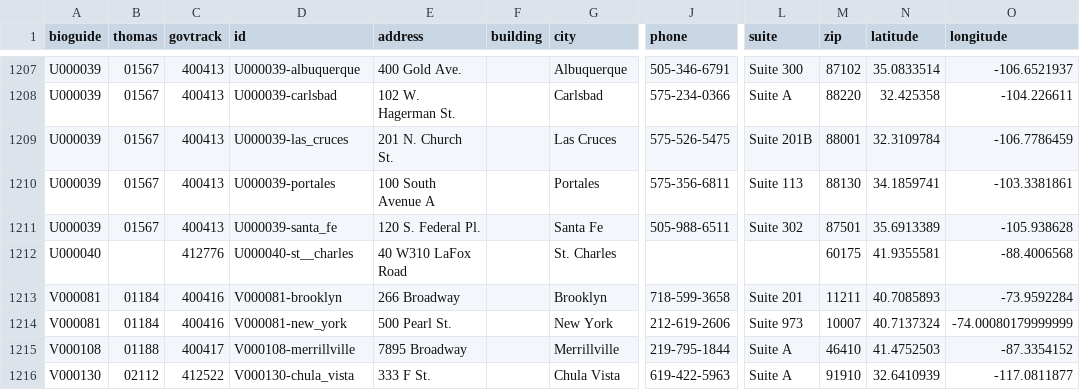
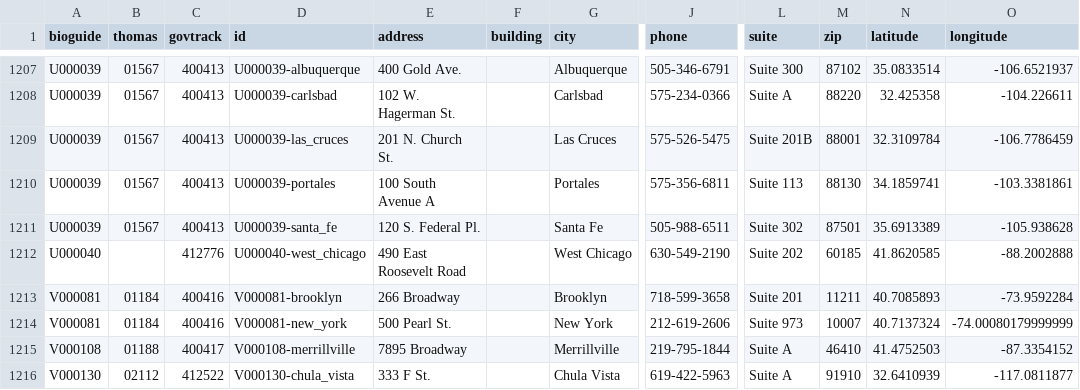
Before and after one commit to unitedstates/congress-legislators, a CSV file: legislators-district-offices.csv, drawn as a sheet; only a part is shown, gaps mark what is left out; the diff names each change by its address in the sheet, - before the commit and + after, or states it on an @@ line.

```diff
--- a/legislators-district-offices.csv
+++ b/legislators-district-offices.csv
-D1212 (id): U000040-st__charles
+D1212 (id): U000040-west_chicago
-E1212 (address): 40 W310 LaFox Road
+E1212 (address): 490 East Roosevelt Road
-G1212 (city): St. Charles
+G1212 (city): West Chicago
-J1212 (phone): (empty)
+J1212 (phone): 630-549-2190
-L1212 (suite): (empty)
+L1212 (suite): Suite 202
-M1212 (zip): 60175
+M1212 (zip): 60185
-N1212 (latitude): 41.9355581
+N1212 (latitude): 41.8620585
-O1212 (longitude): -88.4006568
+O1212 (longitude): -88.2002888
```
Also changed, not shown: 2 other files.
